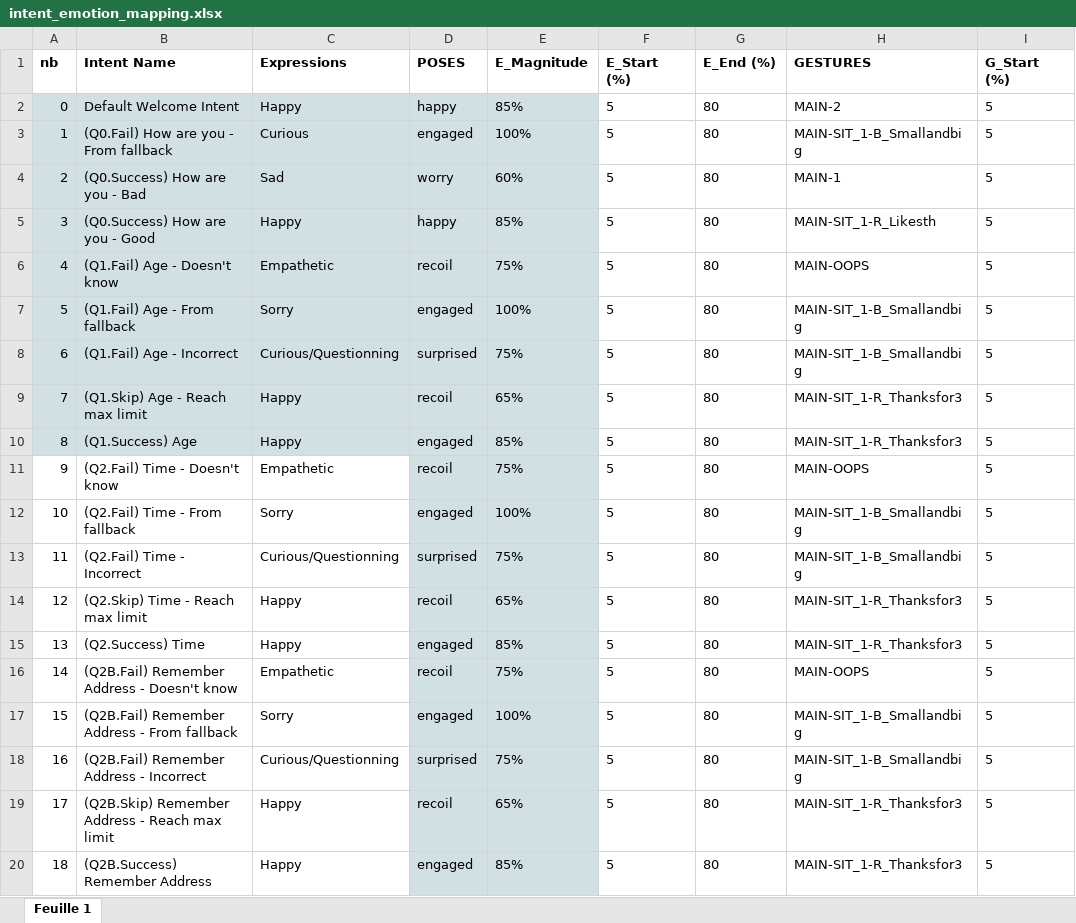
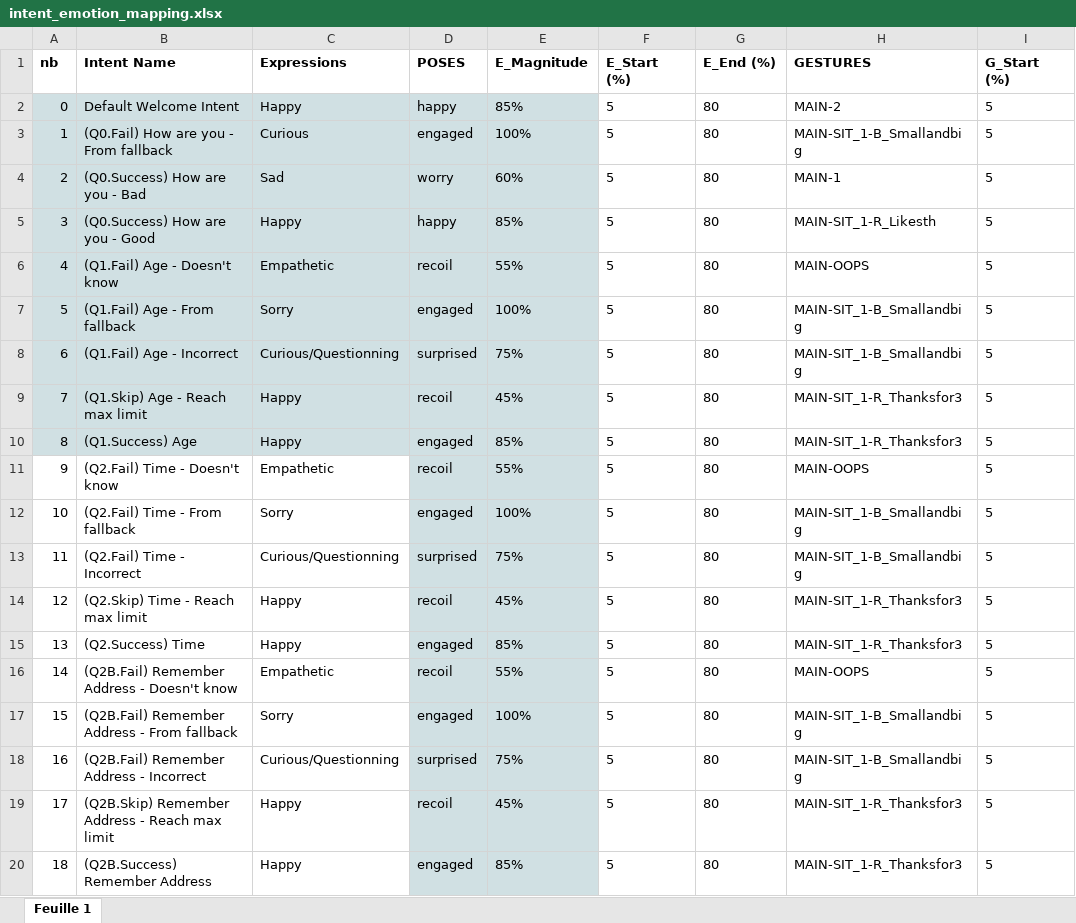
Before and after one commit to Dingdong-LIU/Grace_DM, an Excel workbook: data/intent_emotion_mapping.xlsx, sheet Feuille 1, drawn as a sheet; only a part is shown; values as stored, in another font and other column widths than the file's, no borders; charts and pictures not drawn; the diff covers the shown part only; the diff names each change by its address in the sheet, - before the commit and + after, or states it on an @@ line.

```diff
--- a/data/intent_emotion_mapping.xlsx (sheet Feuille 1)
+++ b/data/intent_emotion_mapping.xlsx (sheet Feuille 1)
-E6 (E_Magnitude): 75%
+E6 (E_Magnitude): 55%
-E9 (E_Magnitude): 65%
+E9 (E_Magnitude): 45%
-E11 (E_Magnitude): 75%
+E11 (E_Magnitude): 55%
-E14 (E_Magnitude): 65%
+E14 (E_Magnitude): 45%
-E16 (E_Magnitude): 75%
+E16 (E_Magnitude): 55%
-E19 (E_Magnitude): 65%
+E19 (E_Magnitude): 45%
```
Also changed, not shown: 16 edited cells elsewhere in this sheet, 1 other file.
